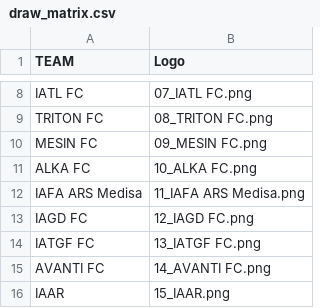
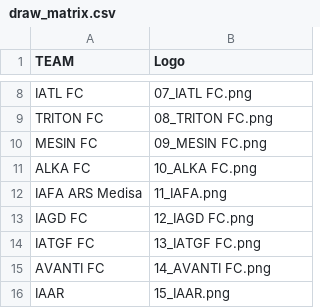
Before and after one commit to Thoriq-ha/drawing_system_iaitbcup2025, a CSV file: draw_matrix.csv, drawn as a sheet; only a part is shown, gaps mark what is left out.

```diff
--- a/draw_matrix.csv
+++ b/draw_matrix.csv
@@ -11,3 +11,3 @@ MESIN FC;09_MESIN FC.png
 ALKA FC;10_ALKA FC.png
-IAFA ARS Medisa;11_IAFA ARS Medisa.png
+IAFA ARS Medisa;11_IAFA.png
 IAGD FC;12_IAGD FC.png
```
Also changed, not shown: 2 other files.
